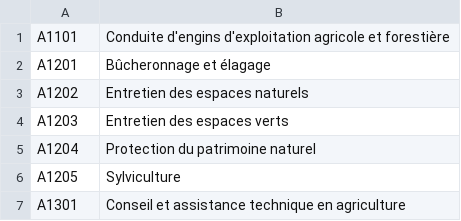
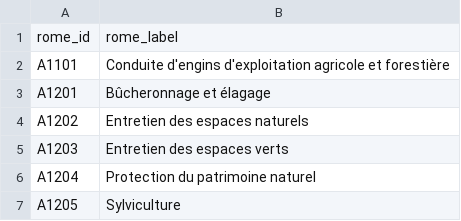
Before and after one commit to StartupsPoleEmploi/labonneboite, a CSV file: labonneboite/common/data/rome_labels.csv, drawn as a sheet; only a part is shown; the shorter side is filled out with more unchanged rows; the diff names each change by its address in the sheet, - before the commit and + after, or states it on an @@ line.

```diff
--- a/labonneboite/common/data/rome_labels.csv
+++ b/labonneboite/common/data/rome_labels.csv
+row 1: rome_id | rome_label
```
Also changed, not shown: labonneboite/common/data/naf_labels.csv, labonneboite/common/data/ogr_labels.csv, 7 other files.
